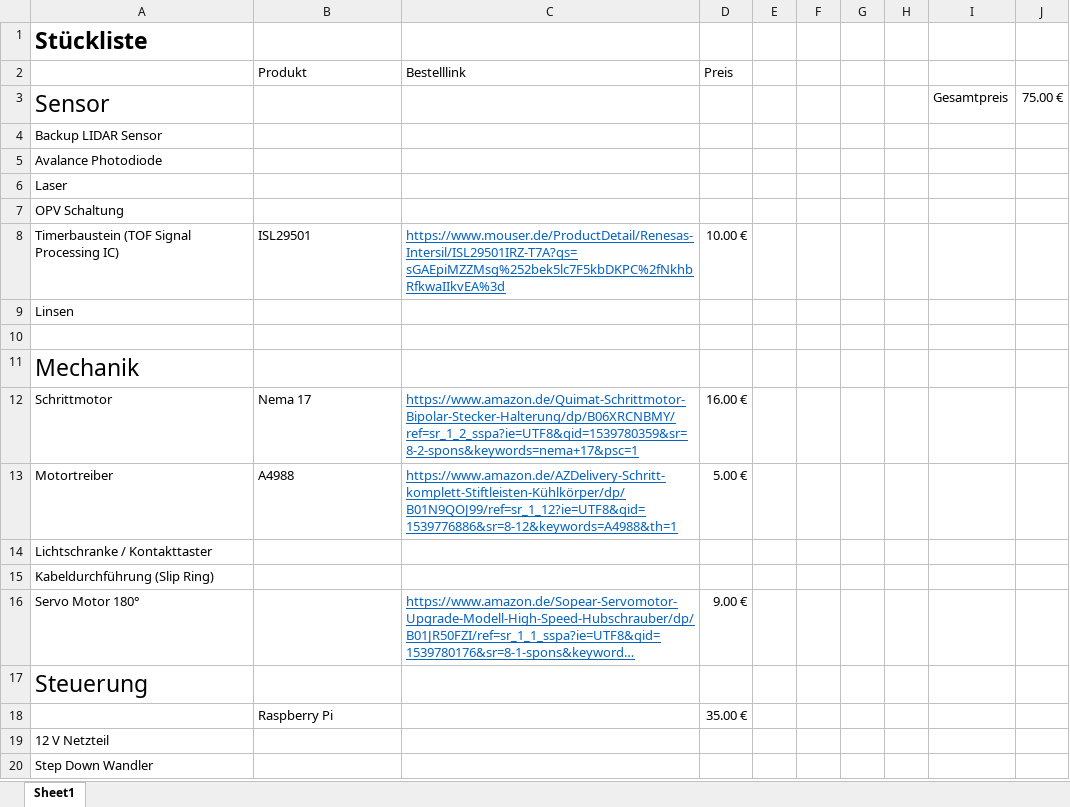
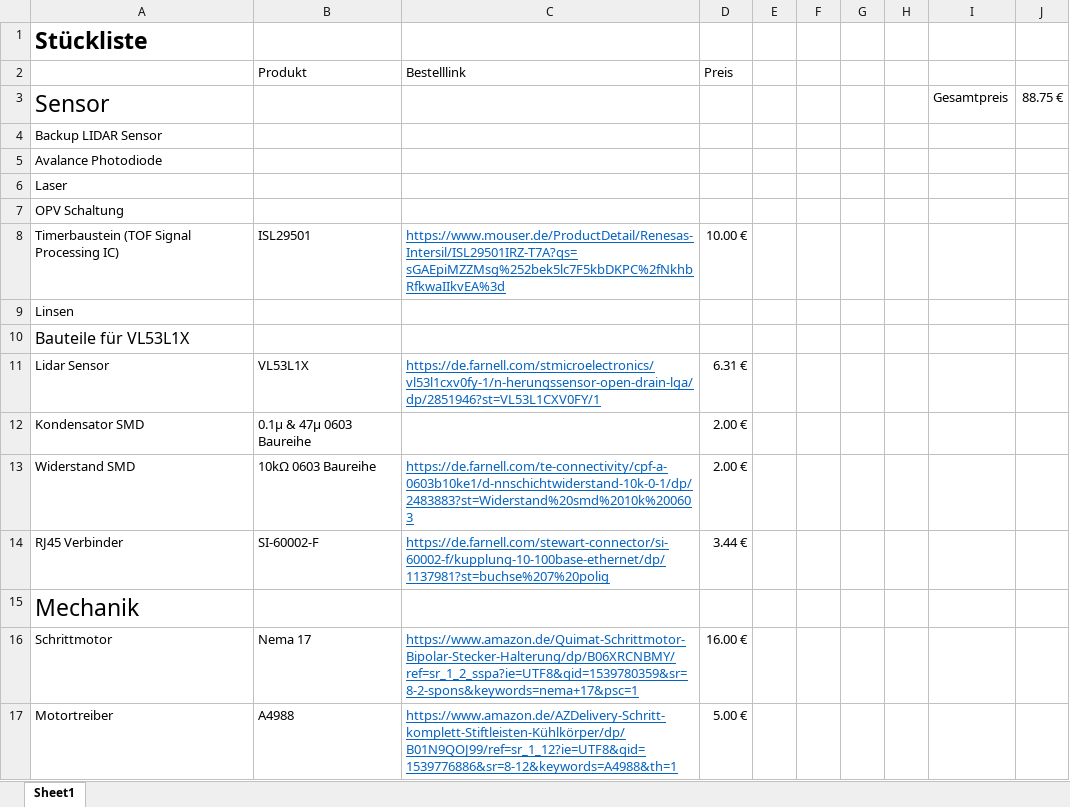
Before and after one commit to WagnerMarcel/LIDAR, an Excel workbook: Stückliste.xlsx, sheet Sheet1, drawn as a sheet; only a part is shown; the shorter side is filled out with more unchanged rows; long unchanged cells end in …; values as stored, in another font and other column widths than the file's, no borders; the diff names each change by its address in the sheet, - before the commit and + after, or states it on an @@ line.

```diff
--- a/Stückliste.xlsx (sheet Sheet1)
+++ b/Stückliste.xlsx (sheet Sheet1)
-J3: 75.00 €
+J3: 88.75 €
-A10: (empty)
+A10: Bauteile für VL53L1X
+row 11: Lidar Sensor | VL53L1X | https://de.farnell.com/stmicroelectronics/vl53l1cxv0fy-1/n-herungssensor-open-drain-lga/dp/2851946?st=VL53L1CXV0FY/1 | 6.31 €
+row 12: Kondensator SMD | 0.1μ & 47μ 0603 Baureihe |  | 2.00 €
+row 13: Widerstand SMD | 10kΩ 0603 Baureihe | https://de.farnell.com/te-connectivity/cpf-a-0603b10ke1/d-nnschichtwiderstand-10k-0-1/dp/2483883?st=Widerstand%20smd%2010k%200603 | 2.00 €
+row 14: RJ45 Verbinder | SI-60002-F | https://de.farnell.com/stewart-connector/si-60002-f/kupplung-10-100base-ethernet/dp/1137981?st=buchse%207%20polig | 3.44 €
```
Also changed, not shown: 9 other files.
